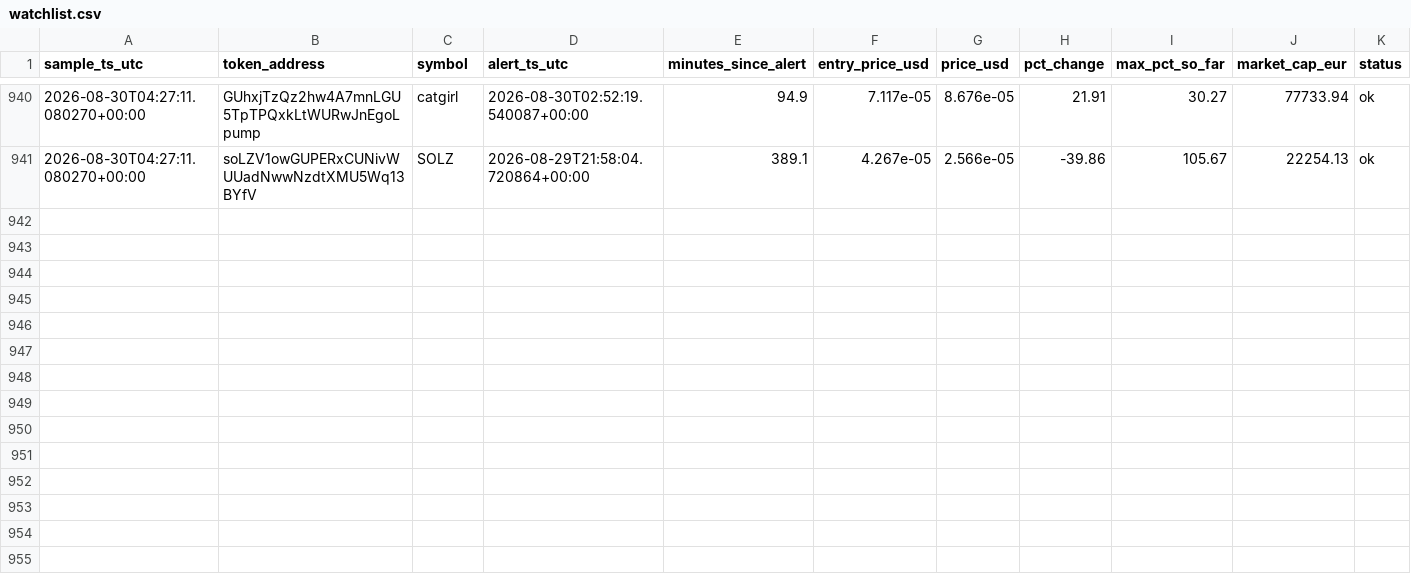
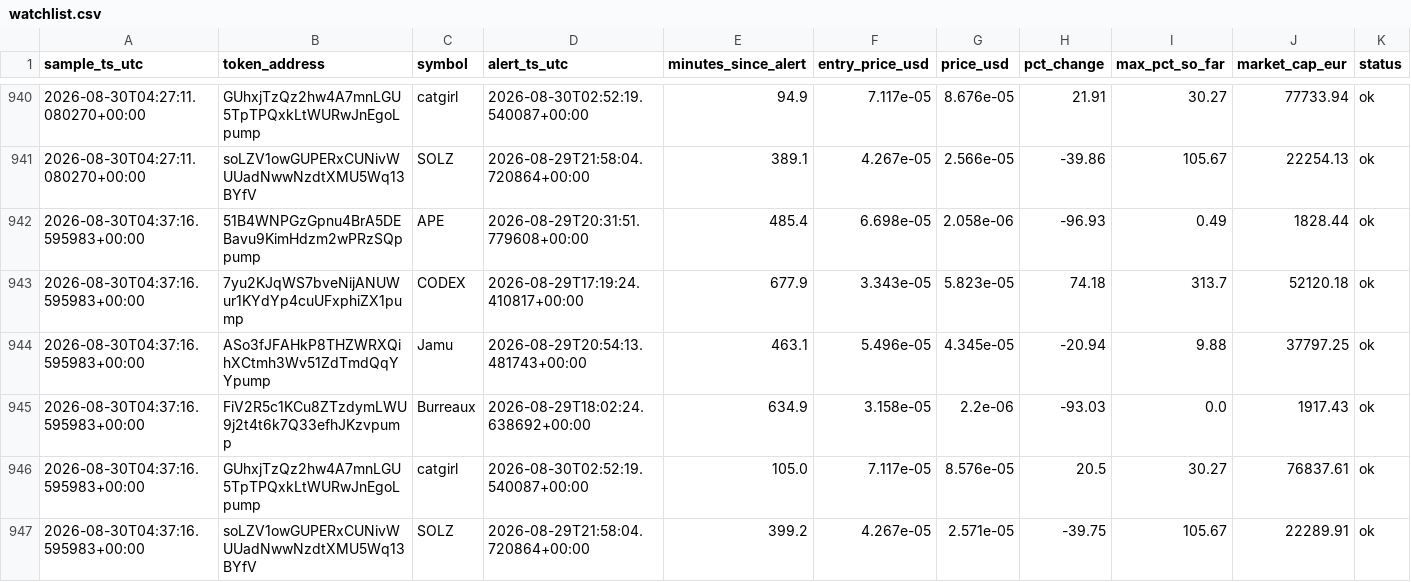
Before and after one commit to bromenie2026-commits/Cointracker, a CSV file: logs/watchlist.csv, drawn as a sheet; only a part is shown, gaps mark what is left out; the diff names each change by its address in the sheet, - before the commit and + after, or states it on an @@ line.

```diff
--- a/logs/watchlist.csv
+++ b/logs/watchlist.csv
+row 942: 2026-08-30T04:37:16.595983+00:00 | 51B4WNPGzGpnu4BrA5DEBavu9KimHdzm2wPRzSQppump | APE | 2026-08-29T20:31:51.779608+00:00 | 485.4 | 6.698e-05 | 2.058e-06 | -96.93 | 0.49 | 1828.44 | ok
+row 943: 2026-08-30T04:37:16.595983+00:00 | 7yu2KJqWS7bveNijANUWur1KYdYp4cuUFxphiZX1pump | CODEX | 2026-08-29T17:19:24.410817+00:00 | 677.9 | 3.343e-05 | 5.823e-05 | 74.18 | 313.7 | 52120.18 | ok
+row 944: 2026-08-30T04:37:16.595983+00:00 | ASo3fJFAHkP8THZWRXQihXCtmh3Wv51ZdTmdQqYYpump | Jamu | 2026-08-29T20:54:13.481743+00:00 | 463.1 | 5.496e-05 | 4.345e-05 | -20.94 | 9.88 | 37797.25 | ok
+row 945: 2026-08-30T04:37:16.595983+00:00 | FiV2R5c1KCu8ZTzdymLWU9j2t4t6k7Q33efhJKzvpump | Burreaux | 2026-08-29T18:02:24.638692+00:00 | 634.9 | 3.158e-05 | 2.2e-06 | -93.03 | 0.0 | 1917.43 | ok
+row 946: 2026-08-30T04:37:16.595983+00:00 | GUhxjTzQz2hw4A7mnLGU5TpTPQxkLtWURwJnEgoLpump | catgirl | 2026-08-30T02:52:19.540087+00:00 | 105.0 | 7.117e-05 | 8.576e-05 | 20.5 | 30.27 | 76837.61 | ok
+row 947: 2026-08-30T04:37:16.595983+00:00 | soLZV1owGUPERxCUNivWUUadNwwNzdtXMU5Wq13BYfV | SOLZ | 2026-08-29T21:58:04.720864+00:00 | 399.2 | 4.267e-05 | 2.571e-05 | -39.75 | 105.67 | 22289.91 | ok
```
Also changed, not shown: 1 other file.
